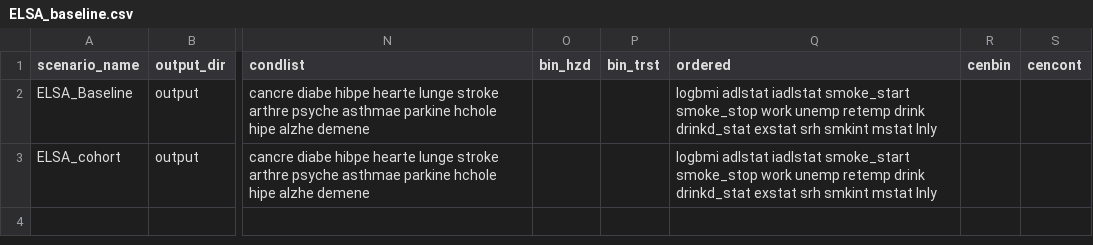
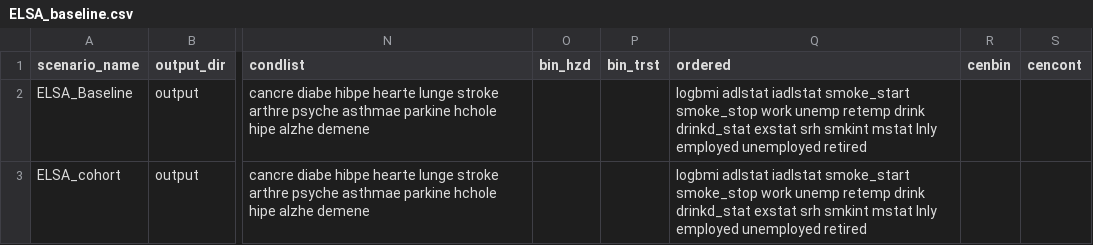
Before and after one commit to ld-archer/E_FEM, a CSV file: ELSA_baseline.csv, drawn as a sheet; only a part is shown, gaps mark what is left out; the diff names each change by its address in the sheet, - before the commit and + after, or states it on an @@ line.

Commit message:
Added variable for work status, as well as dummy vars for employed, unemployed and retired. All vars linked to the original workstat variable

```diff
--- a/ELSA_baseline.csv
+++ b/ELSA_baseline.csv
-Q2:Q3 (ordered): …mstat lnly
+Q2:Q3 (ordered): …mstat lnly employed unemployed retired
```
Also changed, not shown: ELSA_cross-validation1.csv, ELSA_cross-validation2.csv, 14 other files.
